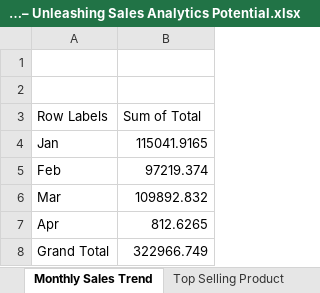
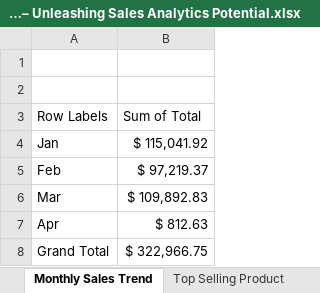
Before and after one commit to vinay629/EXCEL-PROJECTS, an Excel workbook: Project 1 – Unleashing Sales Analytics Potential.xlsx, sheet Monthly Sales Trend, drawn as a sheet; values as stored, in another font and other column widths than the file's, no borders; charts and pictures not drawn; the diff names each change by its address in the sheet, - before the commit and + after, or states it on an @@ line.

Commit message:
Update Project 1 – Unleashing Sales Analytics Potential.xlsx
Created Dashboard Page

```diff
--- a/Project 1 – Unleashing Sales Analytics Potential.xlsx (sheet Monthly Sales Trend)
+++ b/Project 1 – Unleashing Sales Analytics Potential.xlsx (sheet Monthly Sales Trend)
-B4 (Sum of Total): 115041.9165
+B4 (Sum of Total): $ 115,041.92
-B5 (Sum of Total): 97219.374
+B5 (Sum of Total): $ 97,219.37
-B6 (Sum of Total): 109892.832
+B6 (Sum of Total): $ 109,892.83
-B7 (Sum of Total): 812.6265
+B7 (Sum of Total): $ 812.63
-B8 (Sum of Total): 322966.749
+B8 (Sum of Total): $ 322,966.75
```
Also changed, not shown: sheet Distribution of Customer, sheet Total Sales Revenue, sheet Top Selling Product, other sheet tabs, charts or pictures.
